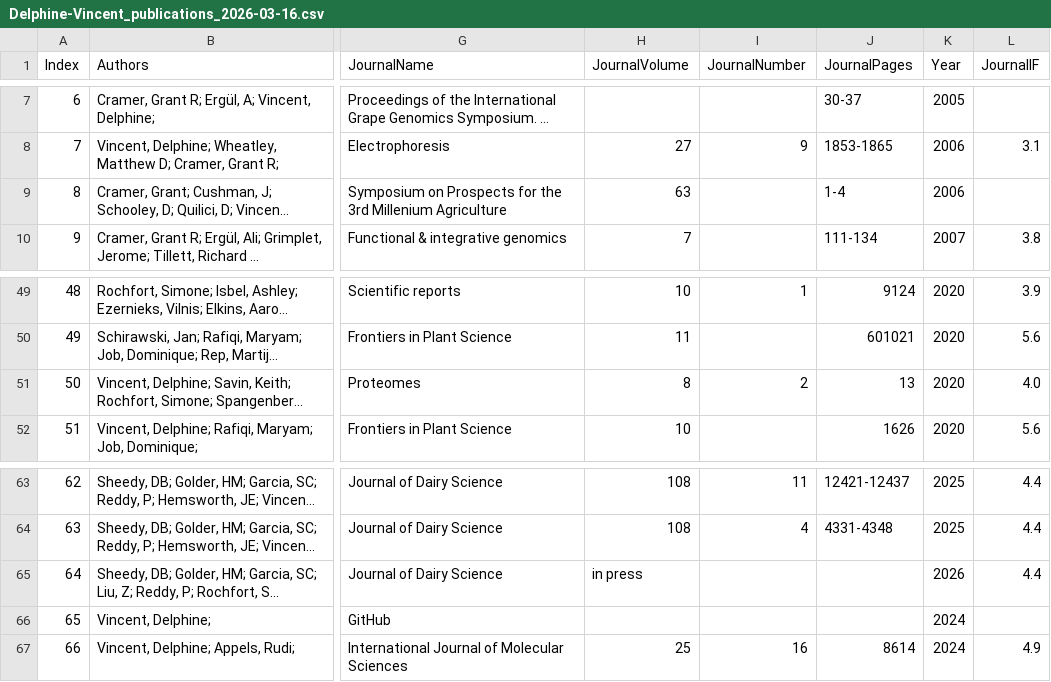
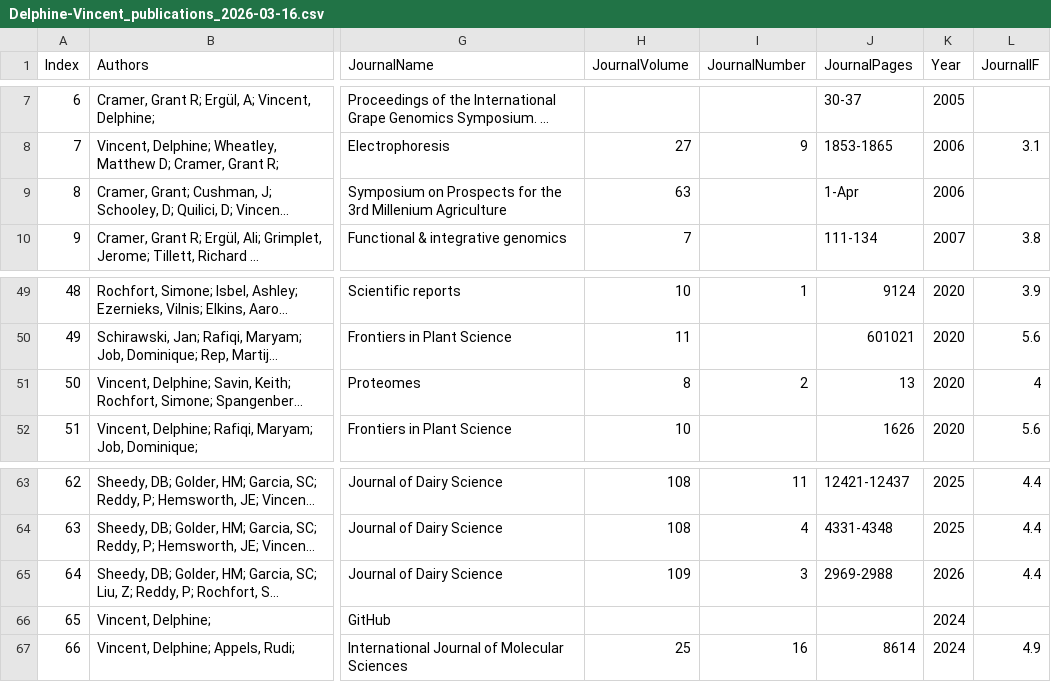
Before and after one commit to dlf2024/dlf2024.github.io, a CSV file: resources/files/Delphine-Vincent_publications_2026-03-16.csv, drawn as a sheet; only a part is shown, gaps mark what is left out; long unchanged cells end in …; the diff names each change by its address in the sheet, - before the commit and + after, or states it on an @@ line.

```diff
--- a/resources/files/Delphine-Vincent_publications_2026-03-16.csv
+++ b/resources/files/Delphine-Vincent_publications_2026-03-16.csv
-J9 (JournalPages): 1-4
+J9 (JournalPages): 1-Apr
-L51 (JournalIF): 4.0
+L51 (JournalIF): 4
-H65 (JournalVolume): in press
+H65 (JournalVolume): 109
-I65 (JournalNumber): (empty)
+I65 (JournalNumber): 3
-J65 (JournalPages): (empty)
+J65 (JournalPages): 2969-2988
```
Also changed, not shown: 24 other files.
